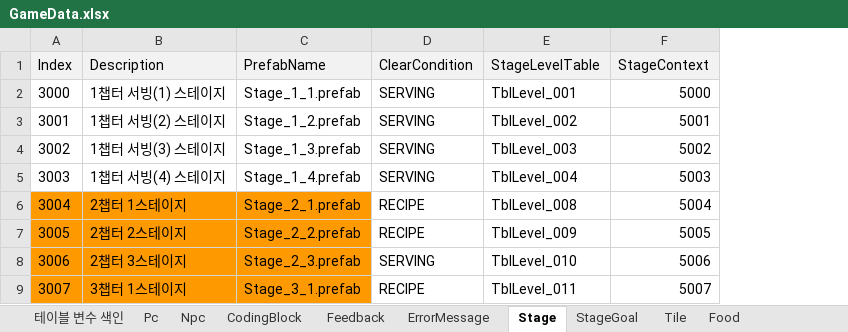
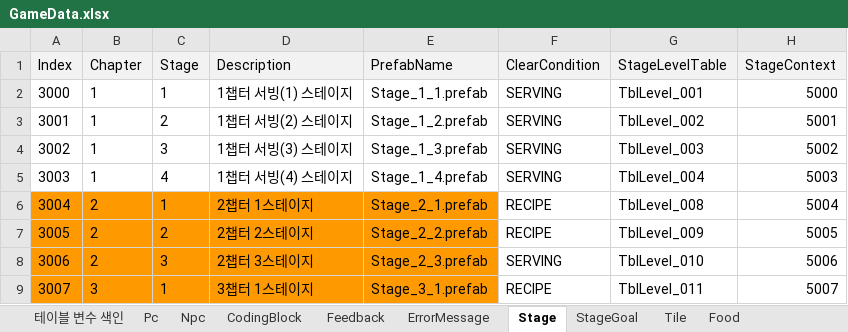
Before and after one commit to Ludning/ProjectVCG, an Excel workbook: Assets/Resources/Xlsx/GameData.xlsx, sheet Stage, drawn as a sheet; only a part is shown; values as stored, in another font and other column widths than the file's, no borders; the diff names each change by its address in the sheet, - before the commit and + after, or states it on an @@ line.

```diff
--- a/Assets/Resources/Xlsx/GameData.xlsx (sheet Stage)
+++ b/Assets/Resources/Xlsx/GameData.xlsx (sheet Stage)
+column B (Chapter), rows 2-9: 1 | 1 | 1 | 1 | 2 | 2 | 2 | 3
+column C (Stage), rows 2-9: 1 | 2 | 3 | 4 | 1 | 2 | 3 | 1
```
Also changed, not shown: 18 other files.
